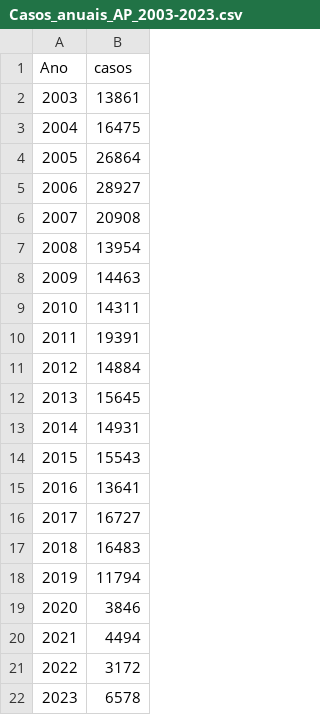
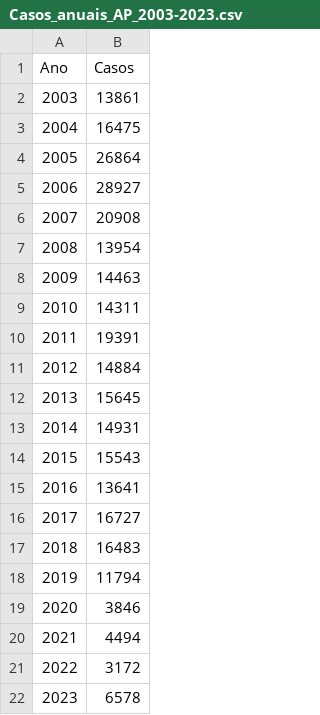
Before and after one commit to kleydmann/Timeseriestutorial, a CSV file: Casos_anuais_AP_2003-2023.csv, drawn as a sheet.

Commit message:
Update Casos_anuais_AP_2003-2023.csv

```diff
--- a/Casos_anuais_AP_2003-2023.csv
+++ b/Casos_anuais_AP_2003-2023.csv
@@ -1,2 +1,2 @@
-Ano,casos
+Ano,Casos
 2003,13861
```
